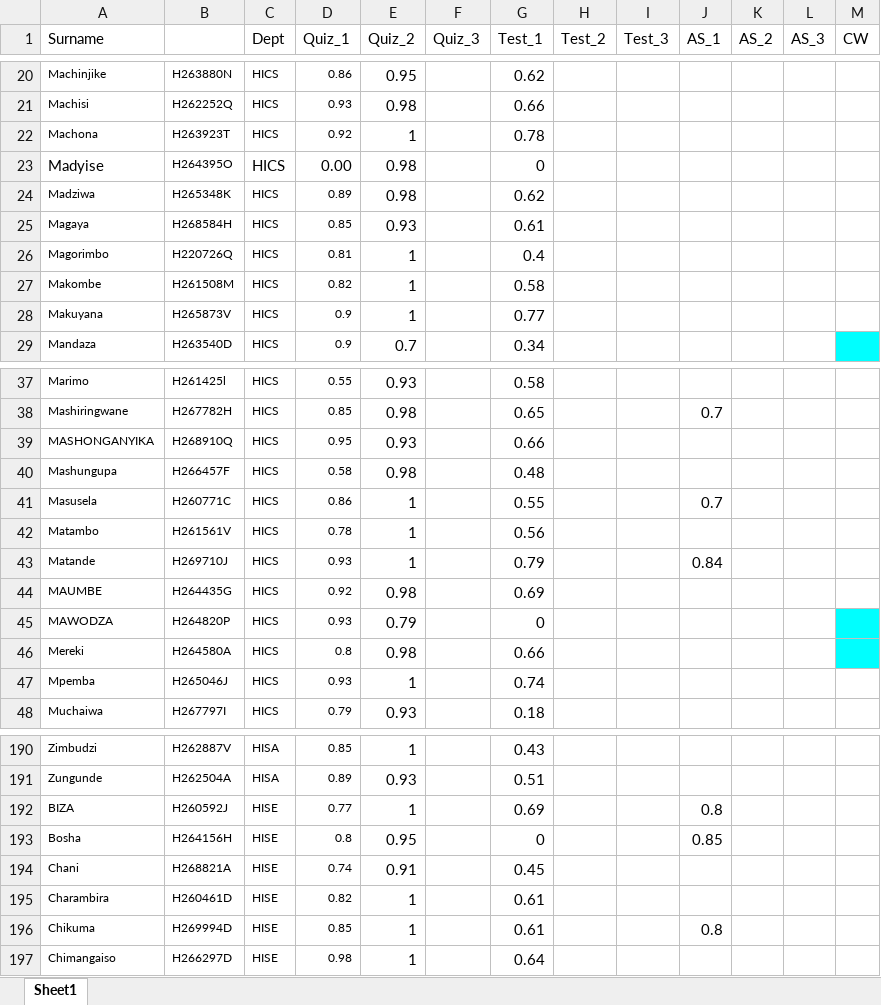
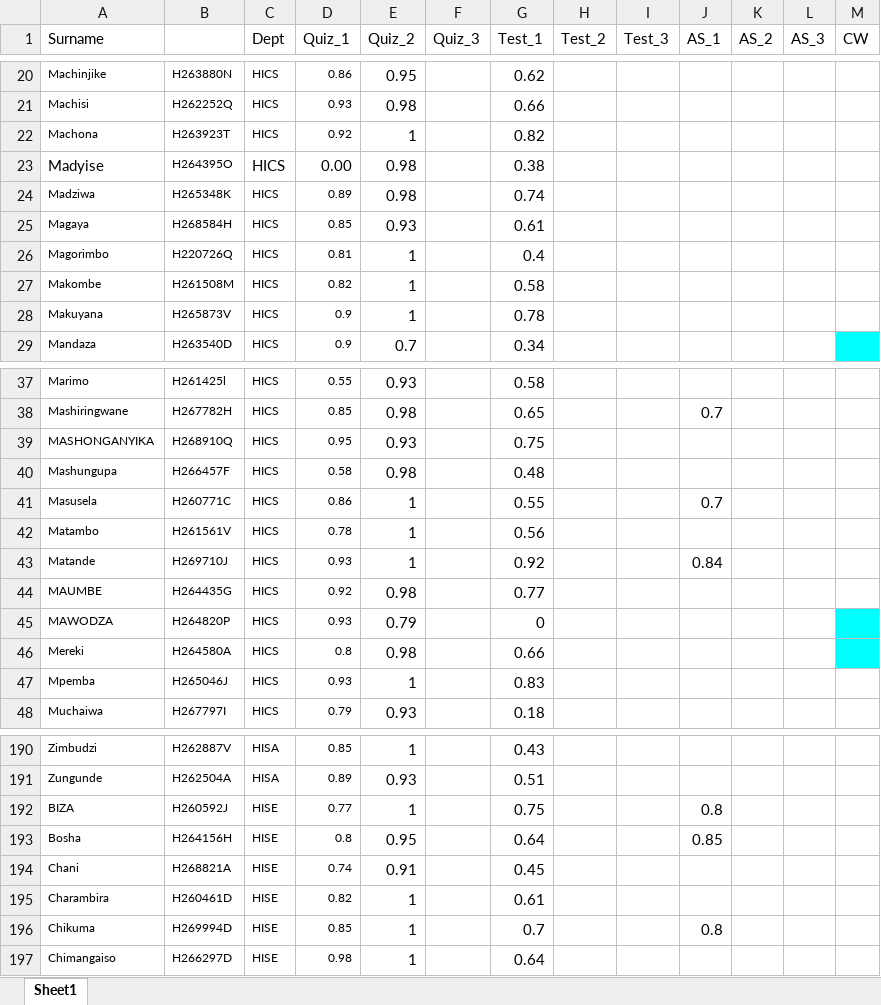
Before and after one commit to tnmutusva/course, an Excel workbook: cw11042026.xlsx, sheet Sheet1, drawn as a sheet; only a part is shown, gaps mark what is left out; values as stored, in another font and other column widths than the file's, no borders; table styles not drawn; the diff covers the shown part only; the diff names each change by its address in the sheet, - before the commit and + after, or states it on an @@ line.

Commit message:
Update cw11042026.xlsx

```diff
--- a/cw11042026.xlsx (sheet Sheet1)
+++ b/cw11042026.xlsx (sheet Sheet1)
-G22 (Test_1): 0.78
+G22 (Test_1): 0.82
-G23 (Test_1): 0
+G23 (Test_1): 0.38
-G24 (Test_1): 0.62
+G24 (Test_1): 0.74
-G28 (Test_1): 0.77
+G28 (Test_1): 0.78
-G39 (Test_1): 0.66
+G39 (Test_1): 0.75
-G43 (Test_1): 0.79
+G43 (Test_1): 0.92
-G44 (Test_1): 0.69
+G44 (Test_1): 0.77
-G47 (Test_1): 0.74
+G47 (Test_1): 0.83
-G192 (Test_1): 0.69
+G192 (Test_1): 0.75
-G193 (Test_1): 0
+G193 (Test_1): 0.64
-G196 (Test_1): 0.61
+G196 (Test_1): 0.7
```
Also changed, not shown: 22 edited cells elsewhere in this sheet.
